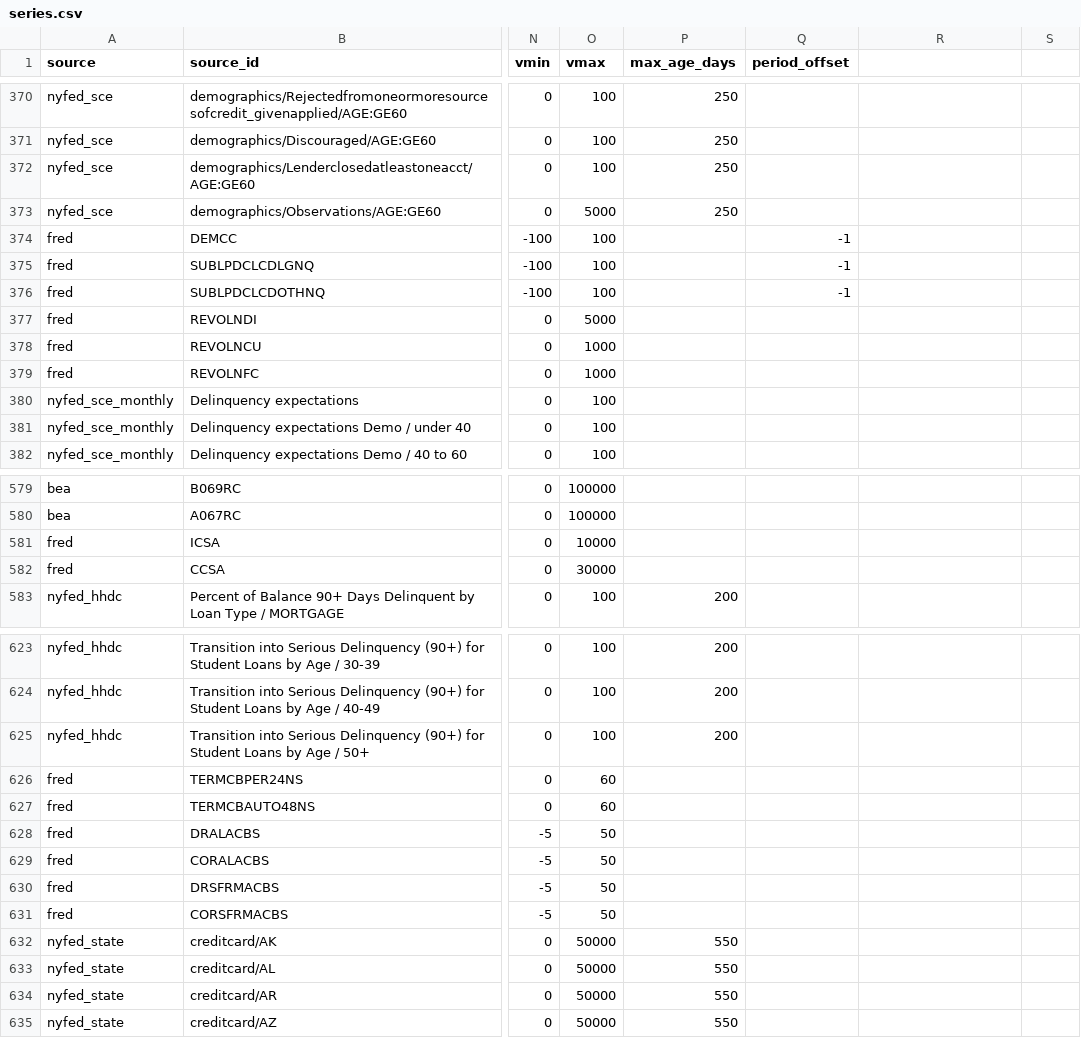
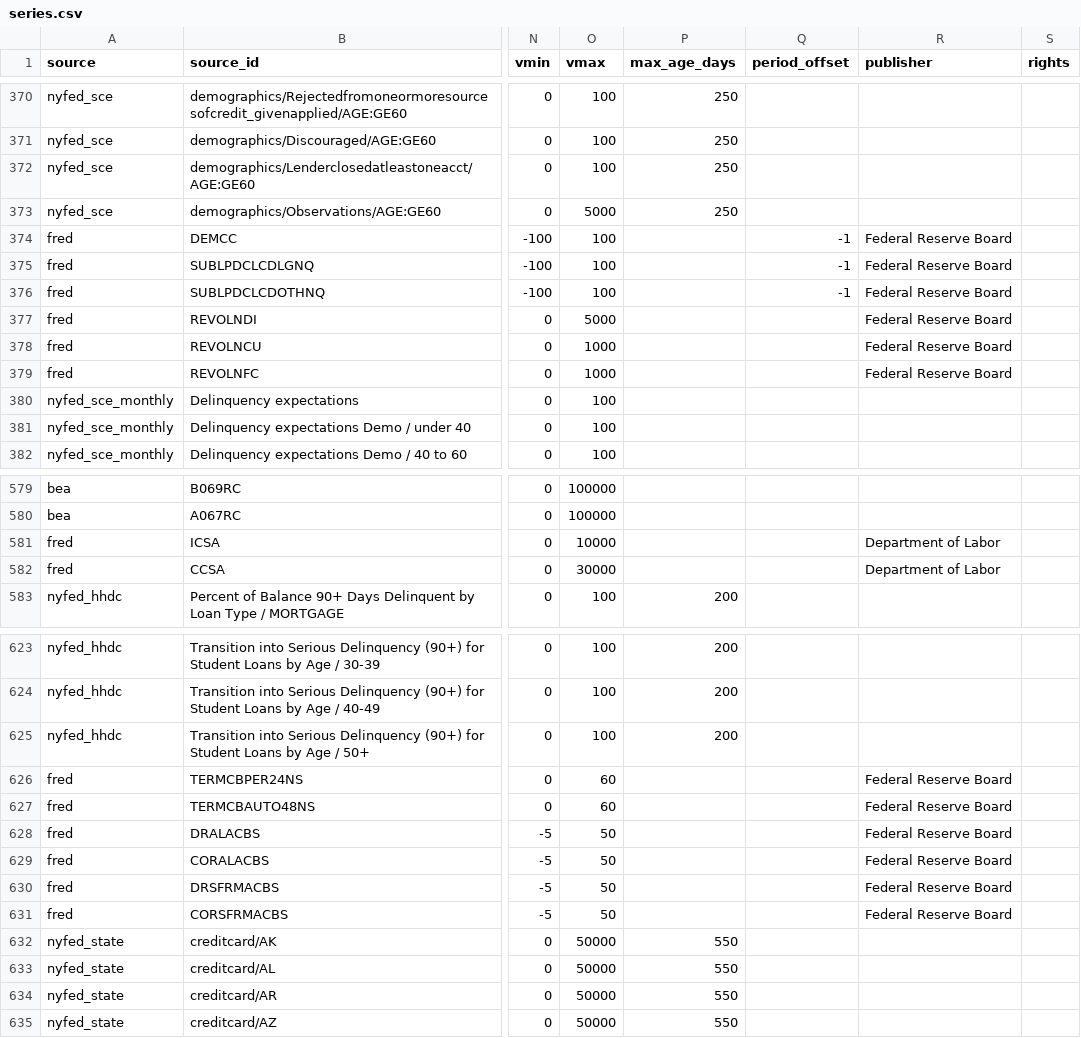
Before and after one commit to SamuelJWebber/credit-card-data, a CSV file: crosswalks/series.csv, drawn as a sheet; only a part is shown, gaps mark what is left out; the diff covers the shown part only; the diff names each change by its address in the sheet, - before the commit and + after, or states it on an @@ line.

```diff
--- a/crosswalks/series.csv
+++ b/crosswalks/series.csv
-R1: (empty)
+R1: publisher
-S1: (empty)
+S1: rights
-R374:R379 (publisher): (empty)
+R374:R379 (publisher): Federal Reserve Board
-R581:R582 (publisher): (empty)
+R581:R582 (publisher): Department of Labor
-R626:R631 (publisher): (empty)
+R626:R631 (publisher): Federal Reserve Board
```
Also changed, not shown: 29 edited cells elsewhere in this file, 7 other files.
